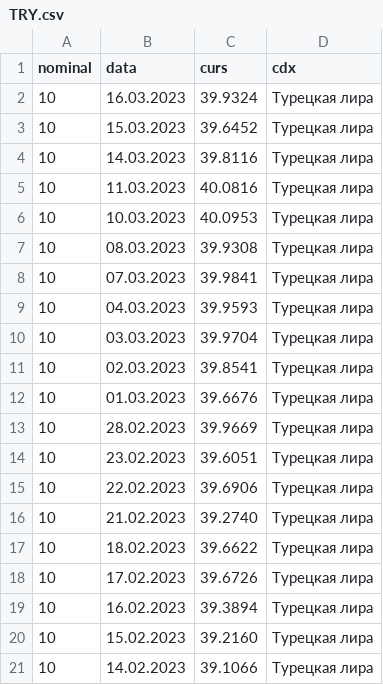
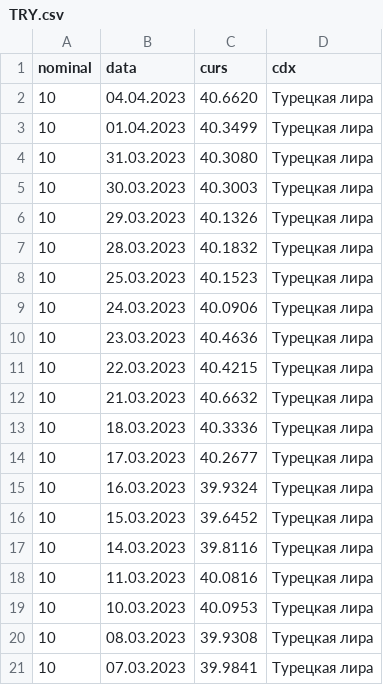
Before and after one commit to AlexChernikov/currency-rate-predictor, a CSV file: src/main/resources/csv/TRY.csv, drawn as a sheet; only a part is shown; the shorter side is filled out with more unchanged rows.

```diff
--- a/src/main/resources/csv/TRY.csv
+++ b/src/main/resources/csv/TRY.csv
@@ -1,2 +1,15 @@
 nominal;data;curs;cdx
+10;04.04.2023;40.6620;Турецкая лира
+10;01.04.2023;40.3499;Турецкая лира
+10;31.03.2023;40.3080;Турецкая лира
+10;30.03.2023;40.3003;Турецкая лира
+10;29.03.2023;40.1326;Турецкая лира
+10;28.03.2023;40.1832;Турецкая лира
+10;25.03.2023;40.1523;Турецкая лира
+10;24.03.2023;40.0906;Турецкая лира
+10;23.03.2023;40.4636;Турецкая лира
+10;22.03.2023;40.4215;Турецкая лира
+10;21.03.2023;40.6632;Турецкая лира
+10;18.03.2023;40.3336;Турецкая лира
+10;17.03.2023;40.2677;Турецкая лира
 10;16.03.2023;39.9324;Турецкая лира
```
Also changed, not shown: src/main/resources/csv/EUR.csv, src/main/resources/csv/USD.csv, 45 other files.
